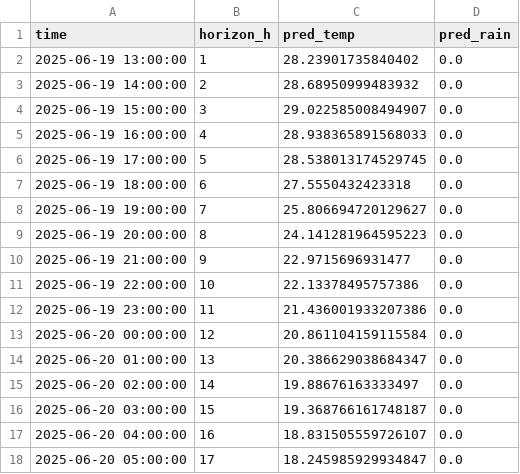
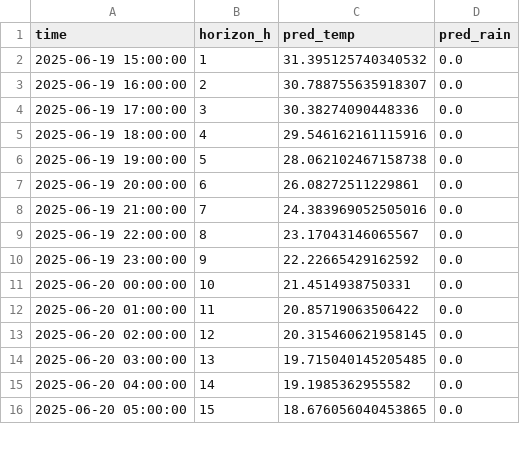
Before and after one commit to ColaCaos/ColaCAOS, a CSV file: multiestacion/funcionando/c/EstacionVirtual/results/next24h_predictions.csv, drawn as a sheet; only a part is shown; the diff covers the shown part only.

```diff
--- a/multiestacion/funcionando/c/EstacionVirtual/results/next24h_predictions.csv
+++ b/multiestacion/funcionando/c/EstacionVirtual/results/next24h_predictions.csv
@@ -1,18 +1,16 @@
 time,horizon_h,pred_temp,pred_rain
-2025-06-19 13:00:00,1,28.23901735840402,0.0
-2025-06-19 14:00:00,2,28.68950999483932,0.0
-2025-06-19 15:00:00,3,29.022585008494907,0.0
-2025-06-19 16:00:00,4,28.938365891568033,0.0
-2025-06-19 17:00:00,5,28.538013174529745,0.0
-2025-06-19 18:00:00,6,27.5550432423318,0.0
-2025-06-19 19:00:00,7,25.806694720129627,0.0
-2025-06-19 20:00:00,8,24.141281964595223,0.0
-2025-06-19 21:00:00,9,22.9715696931477,0.0
-2025-06-19 22:00:00,10,22.13378495757386,0.0
-2025-06-19 23:00:00,11,21.436001933207386,0.0
-2025-06-20 00:00:00,12,20.861104159115584,0.0
-2025-06-20 01:00:00,13,20.386629038684347,0.0
-2025-06-20 02:00:00,14,19.88676163333497,0.0
-2025-06-20 03:00:00,15,19.368766161748187,0.0
-2025-06-20 04:00:00,16,18.831505559726107,0.0
-2025-06-20 05:00:00,17,18.245985929934847,0.0
+2025-06-19 15:00:00,1,31.395125740340532,0.0
+2025-06-19 16:00:00,2,30.788755635918307,0.0
+2025-06-19 17:00:00,3,30.38274090448336,0.0
+2025-06-19 18:00:00,4,29.546162161115916,0.0
+2025-06-19 19:00:00,5,28.062102467158738,0.0
+2025-06-19 20:00:00,6,26.08272511229861,0.0
+2025-06-19 21:00:00,7,24.383969052505016,0.0
+2025-06-19 22:00:00,8,23.17043146065567,0.0
+2025-06-19 23:00:00,9,22.22665429162592,0.0
+2025-06-20 00:00:00,10,21.4514938750331,0.0
+2025-06-20 01:00:00,11,20.85719063506422,0.0
+2025-06-20 02:00:00,12,20.315460621958145,0.0
+2025-06-20 03:00:00,13,19.715040145205485,0.0
+2025-06-20 04:00:00,14,19.1985362955582,0.0
+2025-06-20 05:00:00,15,18.676056040453865,0.0
```
Also changed, not shown: 2 added rows and 14 edited cells elsewhere in this file, multiestacion/funcionando/c/EstacionVirtual/results/rain_24h_wide.csv, multiestacion/funcionando/c/EstacionVirtual/results/temperature_24h_wide.csv, 2 other files.
